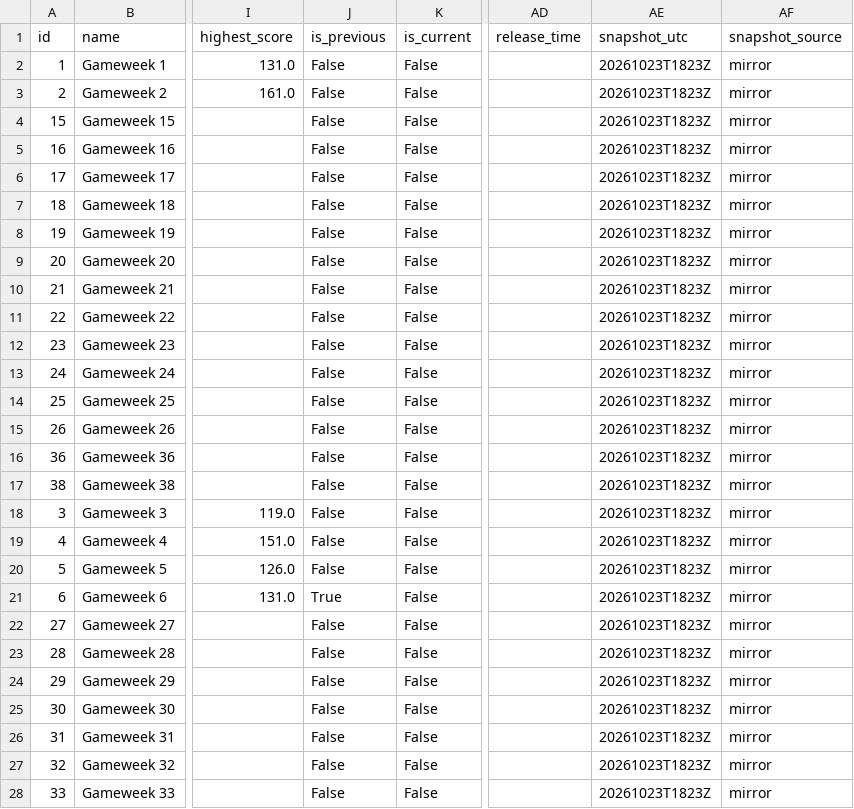
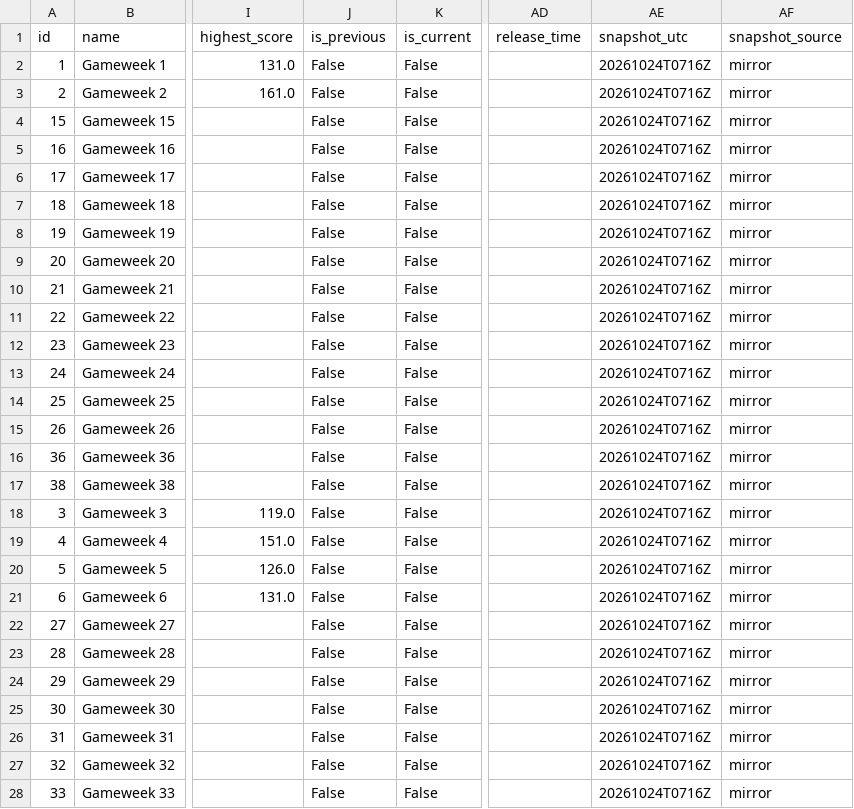
Before and after one commit to tanweirenbryan-bot/fpl-hub, a CSV file: data/latest/events.csv, drawn as a sheet; only a part is shown, gaps mark what is left out; the diff covers the shown part only; the diff names each change by its address in the sheet, - before the commit and + after, or states it on an @@ line.

```diff
--- a/data/latest/events.csv
+++ b/data/latest/events.csv
-AE2:AE28 (snapshot_utc): 20261023T1823Z
+AE2:AE28 (snapshot_utc): 20261024T0716Z
-J21 (is_previous): True
+J21 (is_previous): False
```
Also changed, not shown: 32 edited cells elsewhere in this file, data/latest/teams.csv, 4 other files.
